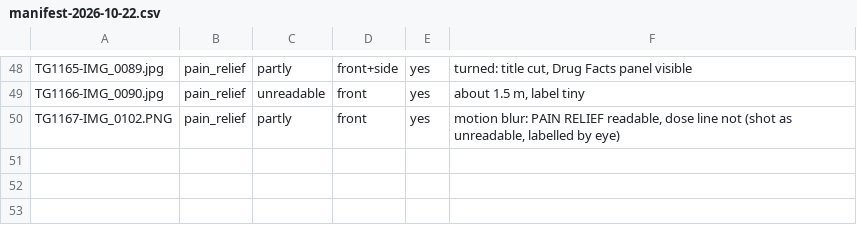
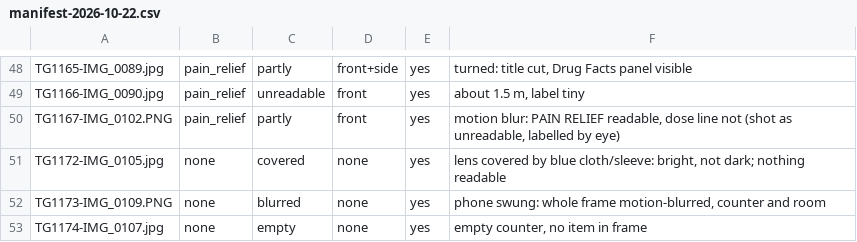
Before and after one commit to NadyKor15/which-brain, a CSV file: eval/frames/manifest-2026-10-22.csv, drawn as a sheet; only a part is shown, gaps mark what is left out; the diff names each change by its address in the sheet, - before the commit and + after, or states it on an @@ line.

Commit message:
Frames manifest: 3 no-item frames (covered, blurred, empty)

```diff
--- a/eval/frames/manifest-2026-10-22.csv
+++ b/eval/frames/manifest-2026-10-22.csv
+row 51: TG1172-IMG_0105.jpg | none | covered | none | yes | lens covered by blue cloth/sleeve: bright, not dark; nothing readable
+row 52: TG1173-IMG_0109.PNG | none | blurred | none | yes | phone swung: whole frame motion-blurred, counter and room
+row 53: TG1174-IMG_0107.jpg | none | empty | none | yes | empty counter, no item in frame
```
